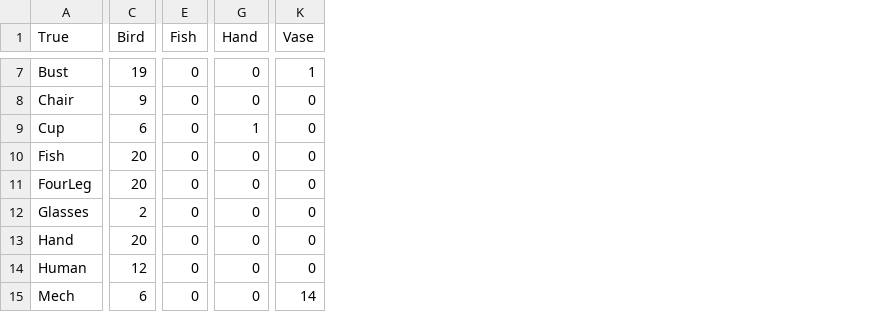
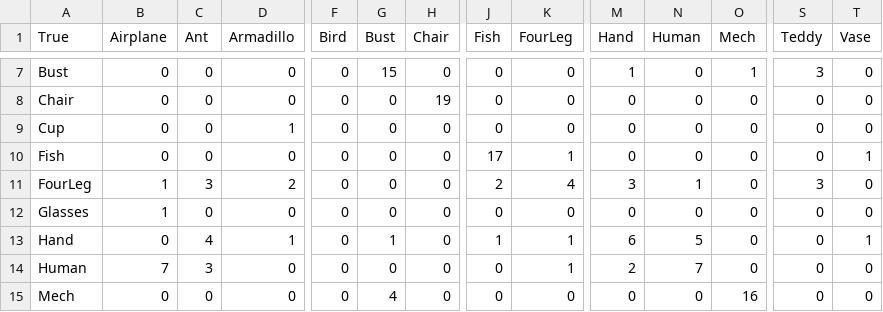
Before and after one commit to MGarzoni/multimedia-retrieval-project-2022, a CSV file: confusion_matrix.csv, drawn as a sheet; only a part is shown, gaps mark what is left out; addresses are those after the commit; the diff covers the shown part only; the diff names each change by its address in the sheet, - before the commit and + after, or states it on an @@ line.

```diff
--- a/confusion_matrix.csv
+++ b/confusion_matrix.csv
+column B (Airplane), rows 7-15: 0 | 0 | 0 | 0 | 1 | 1 | 0 | 7 | 0
+column C (Ant), rows 7-15: 0 | 0 | 0 | 0 | 3 | 0 | 4 | 3 | 0
+column D (Armadillo), rows 7-15: 0 | 0 | 1 | 0 | 2 | 0 | 1 | 0 | 0
+column G (Bust), rows 7-15: 15 | 0 | 0 | 0 | 0 | 0 | 1 | 0 | 4
+column H (Chair), rows 7-15: 0 | 19 | 0 | 0 | 0 | 0 | 0 | 0 | 0
+column K (FourLeg), rows 7-15: 0 | 0 | 0 | 1 | 4 | 0 | 1 | 1 | 0
+column N (Human), rows 7-15: 0 | 0 | 0 | 0 | 1 | 0 | 5 | 7 | 0
+column O (Mech), rows 7-15: 1 | 0 | 0 | 0 | 0 | 0 | 0 | 0 | 16
+column S (Teddy), rows 7-15: 3 | 0 | 0 | 0 | 3 | 0 | 0 | 0 | 0
-F7 (Bird): 19
+F7 (Bird): 0
-M7 (Hand): 0
+M7 (Hand): 1
-T7 (Vase): 1
+T7 (Vase): 0
-F8 (Bird): 9
+F8 (Bird): 0
-F9 (Bird): 6
+F9 (Bird): 0
-M9 (Hand): 1
+M9 (Hand): 0
-F10:F11 (Bird): 20
+F10:F11 (Bird): 0
-J10 (Fish): 0
+J10 (Fish): 17
-T10 (Vase): 0
+T10 (Vase): 1
-J11 (Fish): 0
+J11 (Fish): 2
-M11 (Hand): 0
+M11 (Hand): 3
-F12 (Bird): 2
+F12 (Bird): 0
-F13 (Bird): 20
+F13 (Bird): 0
-J13 (Fish): 0
+J13 (Fish): 1
-M13 (Hand): 0
+M13 (Hand): 6
-T13 (Vase): 0
+T13 (Vase): 1
-F14 (Bird): 12
+F14 (Bird): 0
-M14 (Hand): 0
+M14 (Hand): 2
-F15 (Bird): 6
+F15 (Bird): 0
-T15 (Vase): 14
+T15 (Vase): 0
```
Also changed, not shown: 51 edited cells elsewhere in this file, distances_dataframe.csv, 2 other files.
